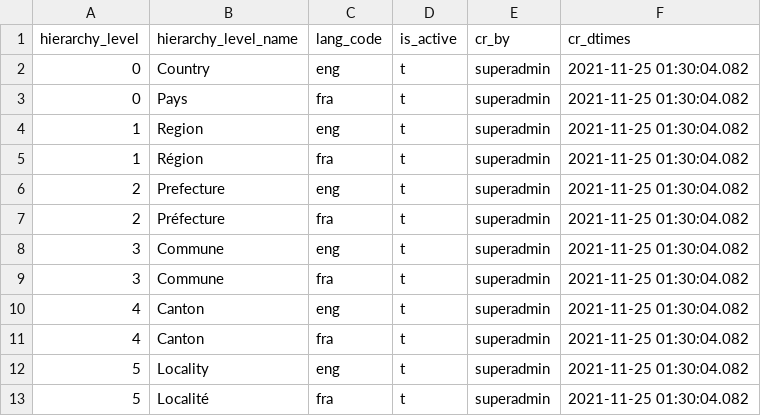
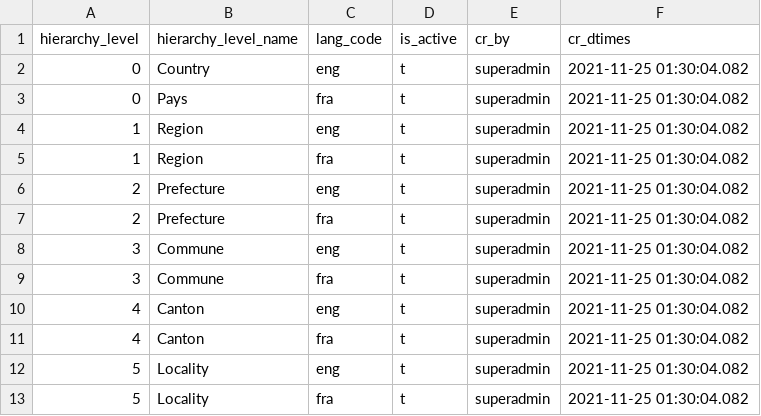
Before and after one commit to orbodi/mosip-db, a CSV file: database/mosip_master/dml/master-loc_hierarchy_list.csv, drawn as a sheet.

```diff
--- a/database/mosip_master/dml/master-loc_hierarchy_list.csv
+++ b/database/mosip_master/dml/master-loc_hierarchy_list.csv
@@ -4,5 +4,5 @@ hierarchy_level,hierarchy_level_name,lang_code,is_active,cr_by,cr_dtimes
 1,Region,eng,t,superadmin,2021-11-25 01:30:04.082
-1,Région,fra,t,superadmin,2021-11-25 01:30:04.082
+1,Region,fra,t,superadmin,2021-11-25 01:30:04.082
 2,Prefecture,eng,t,superadmin,2021-11-25 01:30:04.082
-2,Préfecture,fra,t,superadmin,2021-11-25 01:30:04.082
+2,Prefecture,fra,t,superadmin,2021-11-25 01:30:04.082
 3,Commune,eng,t,superadmin,2021-11-25 01:30:04.082
@@ -12,2 +12,2 @@ hierarchy_level,hierarchy_level_name,lang_code,is_active,cr_by,cr_dtimes
 5,Locality,eng,t,superadmin,2021-11-25 01:30:04.082
-5,Localité,fra,t,superadmin,2021-11-25 01:30:04.082
+5,Locality,fra,t,superadmin,2021-11-25 01:30:04.082
```
Also changed, not shown: 1 other file.
